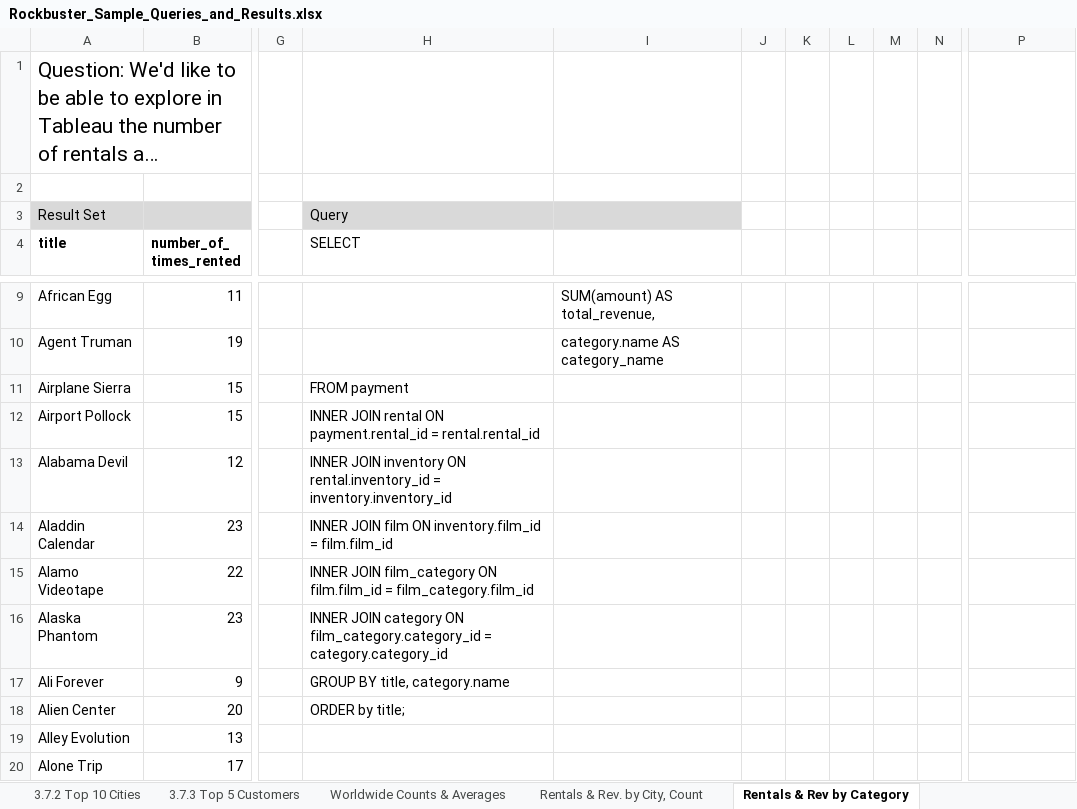
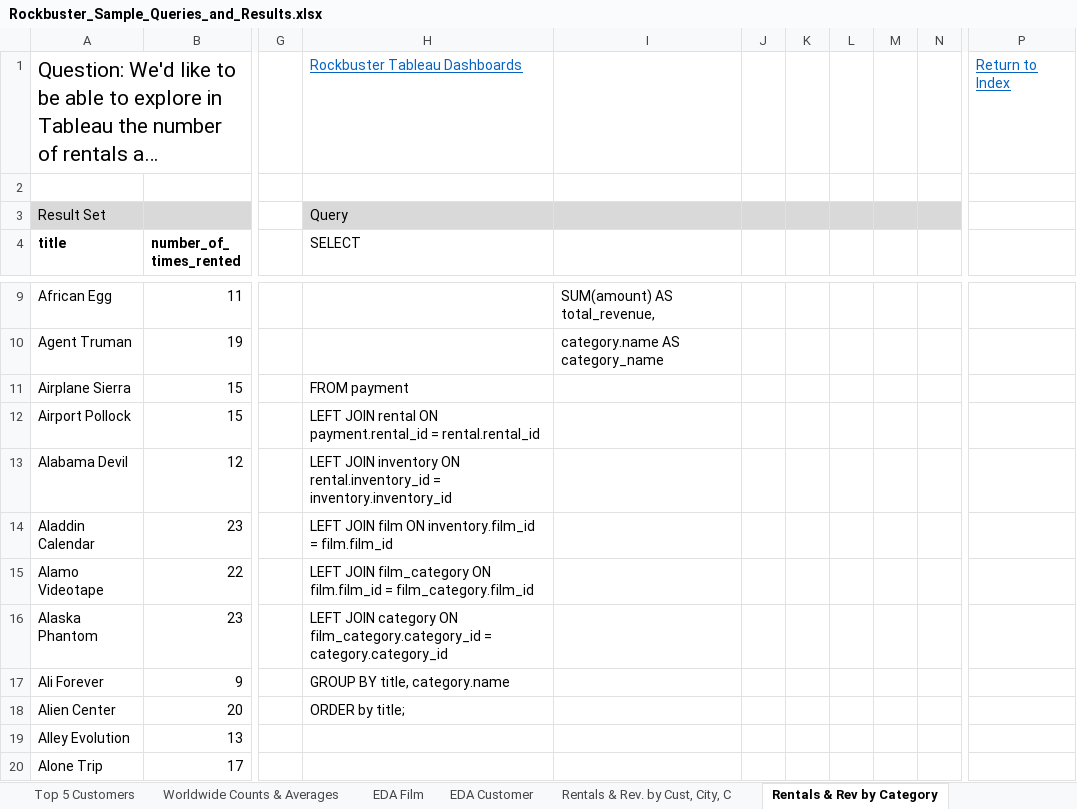
Before and after one commit to cj-gilbert/Rockbuster-SQL, an Excel workbook: 02 - SQL samples/Rockbuster_Sample_Queries_and_Results.xlsx, sheet Rentals & Rev by Category, drawn as a sheet; only a part is shown, gaps mark what is left out; long unchanged cells end in …; values as stored, in another font and other column widths than the file's, no borders; the diff names each change by its address in the sheet, - before the commit and + after, or states it on an @@ line.

```diff
--- a/02 - SQL samples/Rockbuster_Sample_Queries_and_Results.xlsx (sheet Rentals & Rev by Category)
+++ b/02 - SQL samples/Rockbuster_Sample_Queries_and_Results.xlsx (sheet Rentals & Rev by Category)
-sheet tab: 3.7.3 Top 5 Customers
+sheet tab: Top 5 Customers
-sheet tab: Rentals & Rev. by City, Count
+sheet tab: Rentals & Rev. by Cust, City, C
-H1 (SELECT): (empty)
+H1 (SELECT): Rockbuster Tableau Dashboards
-P1: (empty)
+P1: Return to Index
-J3:N3 fill: none
+J3:N3 fill: #D9D9D9
-H12 (SELECT): INNER JOIN rental…
+H12 (SELECT): LEFT JOIN rental…
-H13 (SELECT): INNER JOIN inventory…
+H13 (SELECT): LEFT JOIN inventory…
-H14 (SELECT): INNER JOIN film…
+H14 (SELECT): LEFT JOIN film…
-H15 (SELECT): INNER JOIN film_category…
+H15 (SELECT): LEFT JOIN film_category…
-H16 (SELECT): INNER JOIN category…
+H16 (SELECT): LEFT JOIN category…
```
Also changed, not shown: sheet Top 5 Customers, sheet Top 10 Cities, sheet Index & Introduction, sheet Top 10 Countries, sheet Worldwide Counts & Averages, sheet Rentals & Rev. by Cust, City, C, 2 more sheets, other sheet tabs, charts or pictures.
